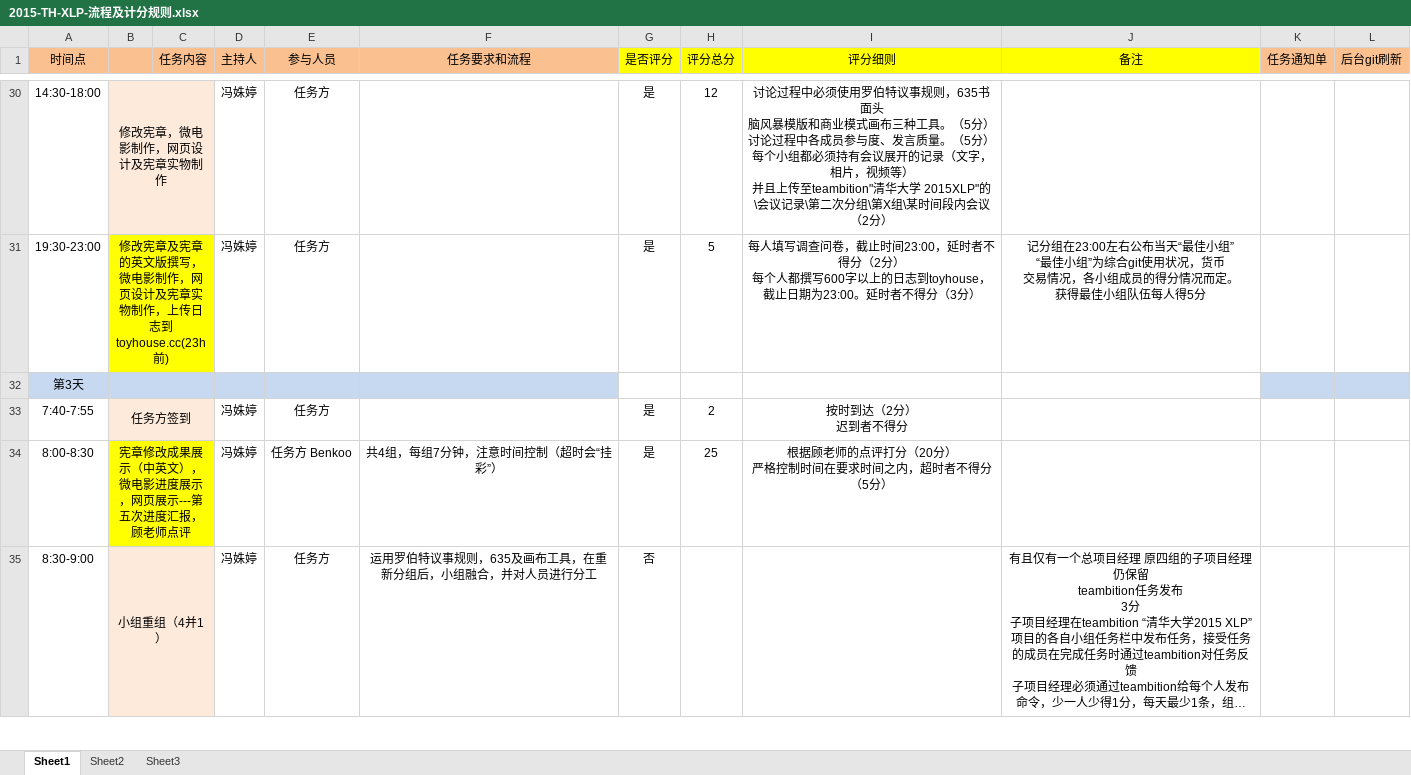
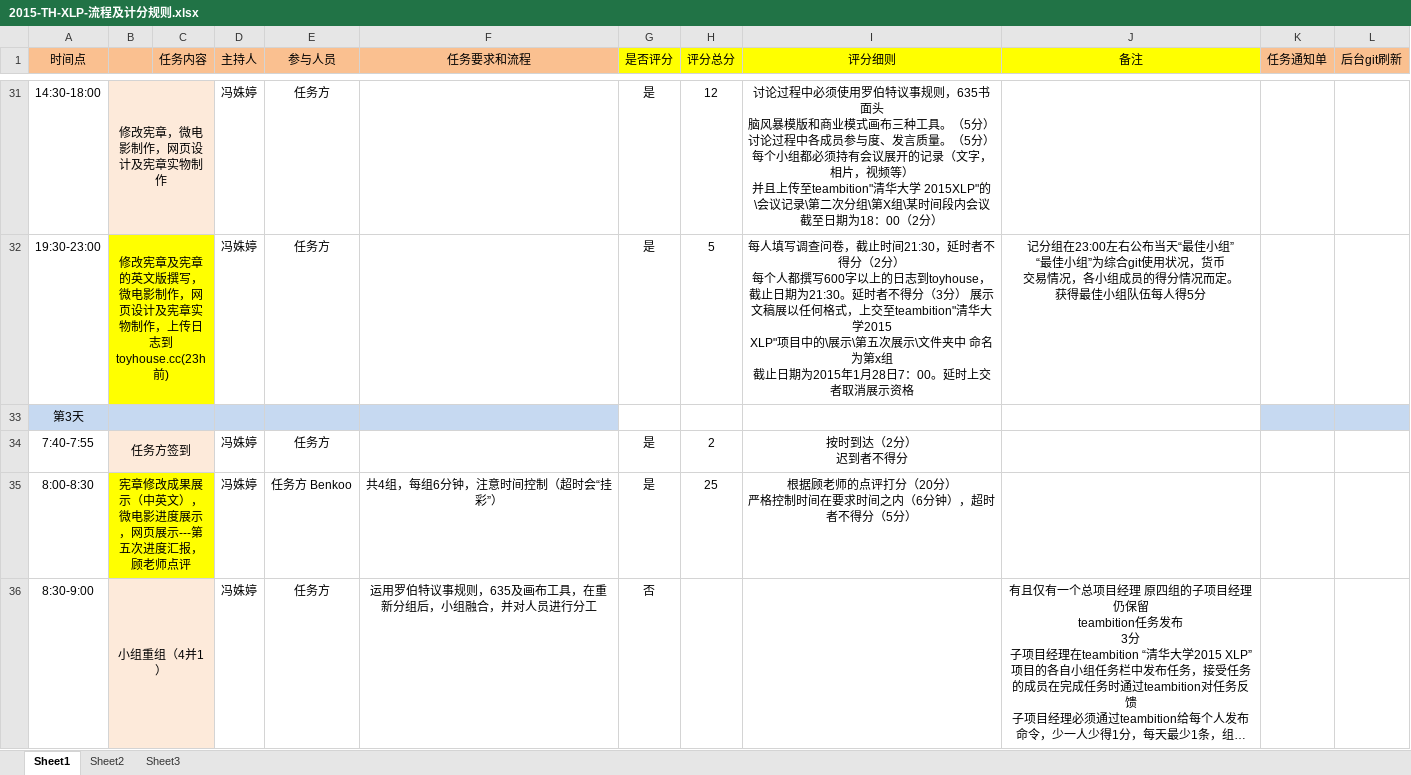
Before and after one commit to lanvana/2015-Tsinghua-XLP-CDT, an Excel workbook: Admin/2015-TH-XLP-流程及计分规则.xlsx, sheet Sheet1, drawn as a sheet; only a part is shown, gaps mark what is left out; long unchanged cells end in …; values as stored, in another font and other column widths than the file's, no borders; addresses are those after the commit; ↵ is a line break in a cell; the diff covers the shown part only; the diff names each change by its address in the sheet, - before the commit and + after, or states it on an @@ line.

```diff
--- a/Admin/2015-TH-XLP-流程及计分规则.xlsx (sheet Sheet1)
+++ b/Admin/2015-TH-XLP-流程及计分规则.xlsx (sheet Sheet1)
-I31 (评分细则): …段内会议（2分）
+I31 (评分细则): …段内会议 截至日期为18：00（2分）
-I32 (评分细则): …截止时间23:00，延时者不得分（2分） ↵ 每个人都撰写600字以上的日志到toyhouse， ↵ 截止日期为23:00。延时者不得分（3分）
+I32 (评分细则): …截止时间21:30，延时者不得分（2分） ↵ 每个人都撰写600字以上的日志到toyhouse， ↵ 截止日期为21:30。延时者不得分（3分） 展示文稿展以任何格式，上交至teambition"清华大学2015 ↵ XLP"项目中的\展示\第五次展示\文件夹中 命名为第x组 ↵ 截止日期为2015年1月28日7：00。延时上交者取消展示资格
-F35 (任务要求和流程): 共4组，每组7分钟，注意时间控制（超时会“挂彩”）
+F35 (任务要求和流程): 共4组，每组6分钟，注意时间控制（超时会“挂彩”）
-I35 (评分细则): 根据顾老师的点评打分（20分） ↵ 严格控制时间在要求时间之内，超时者不得分（5分）
+I35 (评分细则): 根据顾老师的点评打分（20分） ↵ 严格控制时间在要求时间之内（6分钟），超时者不得分（5分）
```
Also changed, not shown: 1 added row and 37 edited cells elsewhere in this sheet, Admin/20150123挑战方模拟行程.xlsx, 10 other files.
